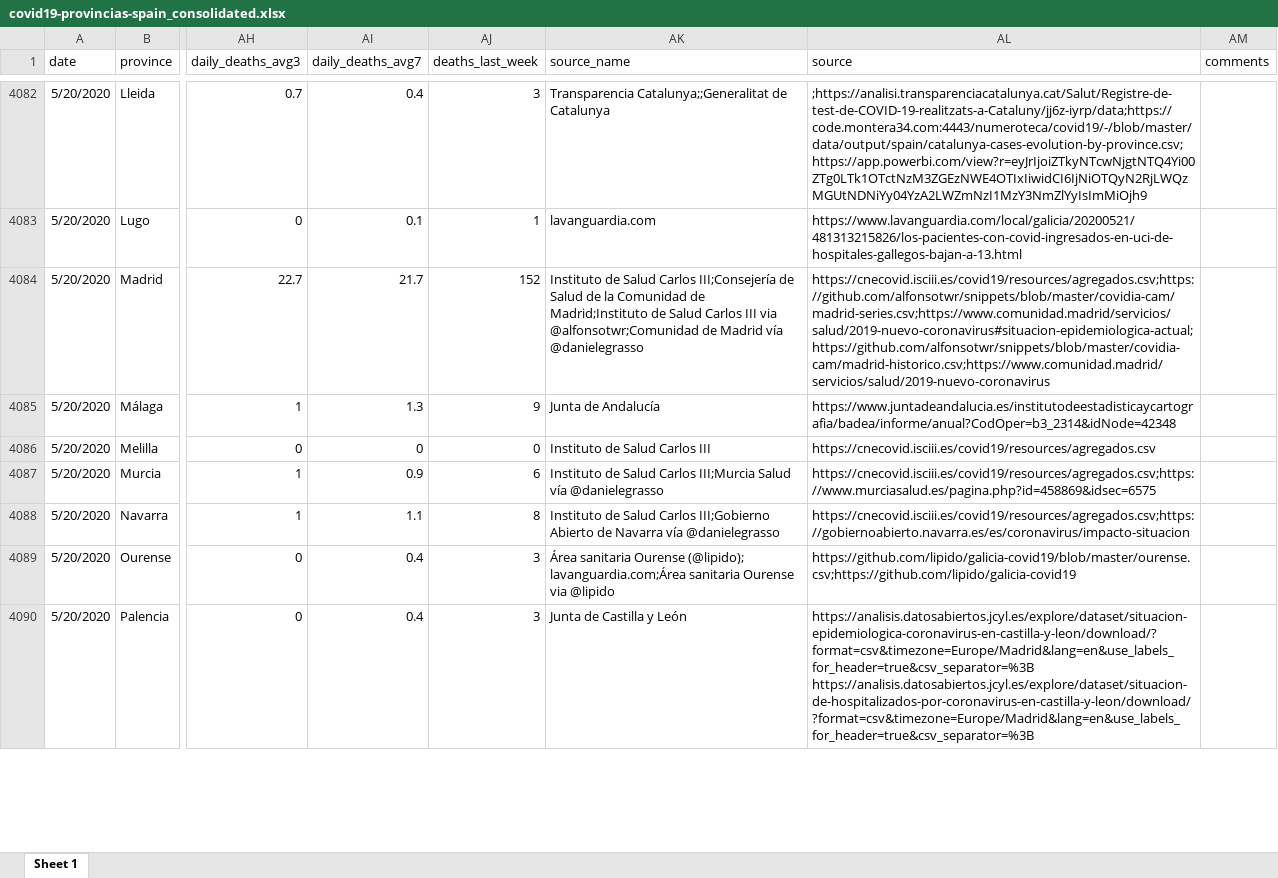
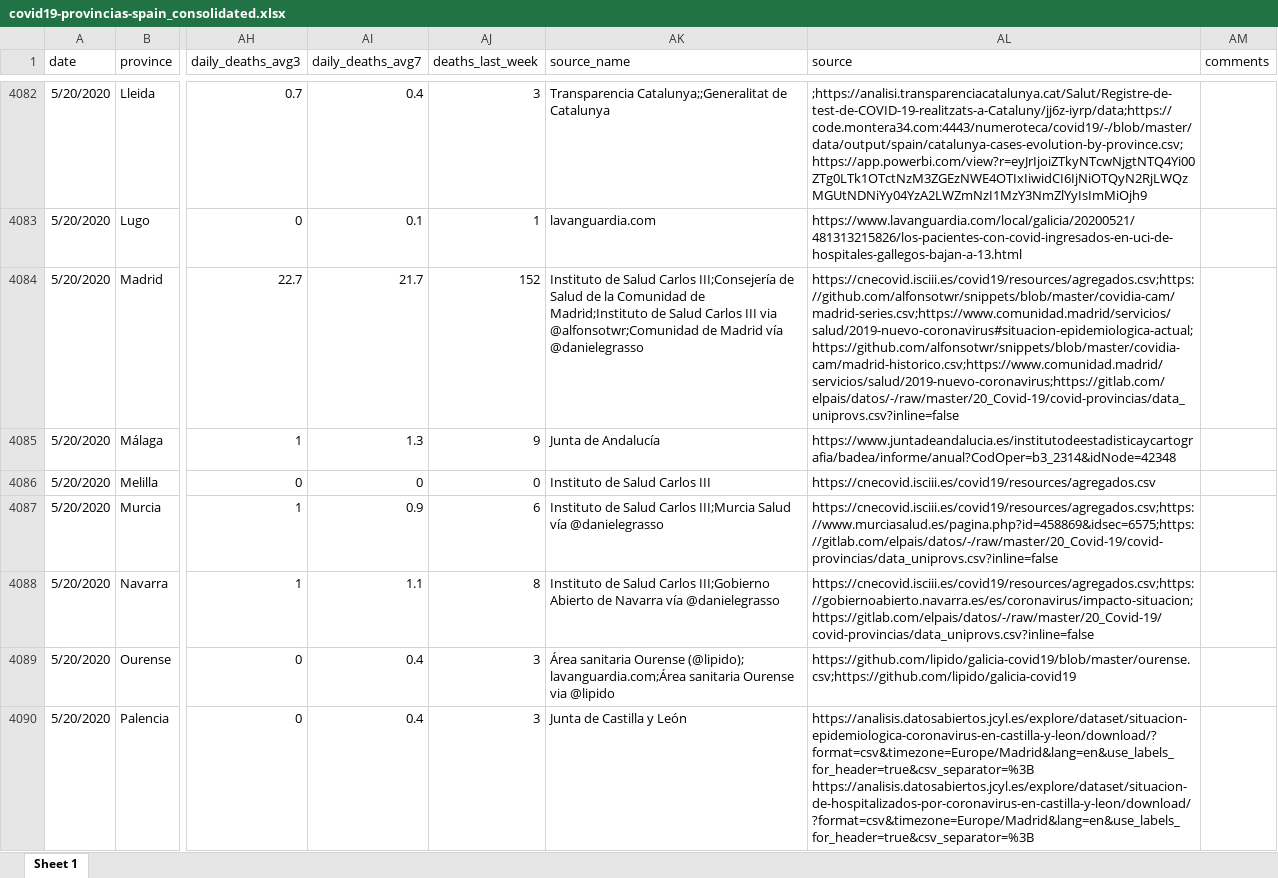
Before and after one commit to montera34/escovid19data, an Excel workbook: data/output/covid19-provincias-spain_consolidated.xlsx, sheet Sheet 1, drawn as a sheet; only a part is shown, gaps mark what is left out; values as stored, in another font and other column widths than the file's, no borders; the diff covers the shown part only; the diff names each change by its address in the sheet, - before the commit and + after, or states it on an @@ line.

Commit message:
añade URL de fuente de uniprovinciales de Daniele Grasso, El País

```diff
--- a/data/output/covid19-provincias-spain_consolidated.xlsx (sheet Sheet 1)
+++ b/data/output/covid19-provincias-spain_consolidated.xlsx (sheet Sheet 1)
-AL4084 (source): https://cnecovid.isciii.es/covid19/resources/agregados.csv;https://github.com/alfonsotwr/snippets/blob/master/covidia-cam/madrid-series.csv;https://www.comunidad.madrid/servicios/salud/2019-nuevo-coronavirus#situacion-epidemiologica-actual;https://github.com/alfonsotwr/snippets/blob/master/covidia-cam/madrid-historico.csv;https://www.comunidad.madrid/servicios/salud/2019-nuevo-coronavirus
+AL4084 (source): https://cnecovid.isciii.es/covid19/resources/agregados.csv;https://github.com/alfonsotwr/snippets/blob/master/covidia-cam/madrid-series.csv;https://www.comunidad.madrid/servicios/salud/2019-nuevo-coronavirus#situacion-epidemiologica-actual;https://github.com/alfonsotwr/snippets/blob/master/covidia-cam/madrid-historico.csv;https://www.comunidad.madrid/servicios/salud/2019-nuevo-coronavirus;https://gitlab.com/elpais/datos/-/raw/master/20_Covid-19/covid-provincias/data_uniprovs.csv?inline=false
-AL4087 (source): https://cnecovid.isciii.es/covid19/resources/agregados.csv;https://www.murciasalud.es/pagina.php?id=458869&idsec=6575
+AL4087 (source): https://cnecovid.isciii.es/covid19/resources/agregados.csv;https://www.murciasalud.es/pagina.php?id=458869&idsec=6575;https://gitlab.com/elpais/datos/-/raw/master/20_Covid-19/covid-provincias/data_uniprovs.csv?inline=false
-AL4088 (source): https://cnecovid.isciii.es/covid19/resources/agregados.csv;https://gobiernoabierto.navarra.es/es/coronavirus/impacto-situacion
+AL4088 (source): https://cnecovid.isciii.es/covid19/resources/agregados.csv;https://gobiernoabierto.navarra.es/es/coronavirus/impacto-situacion;https://gitlab.com/elpais/datos/-/raw/master/20_Covid-19/covid-provincias/data_uniprovs.csv?inline=false
```
Also changed, not shown: 94 edited cells elsewhere in this sheet, 3 other files.
